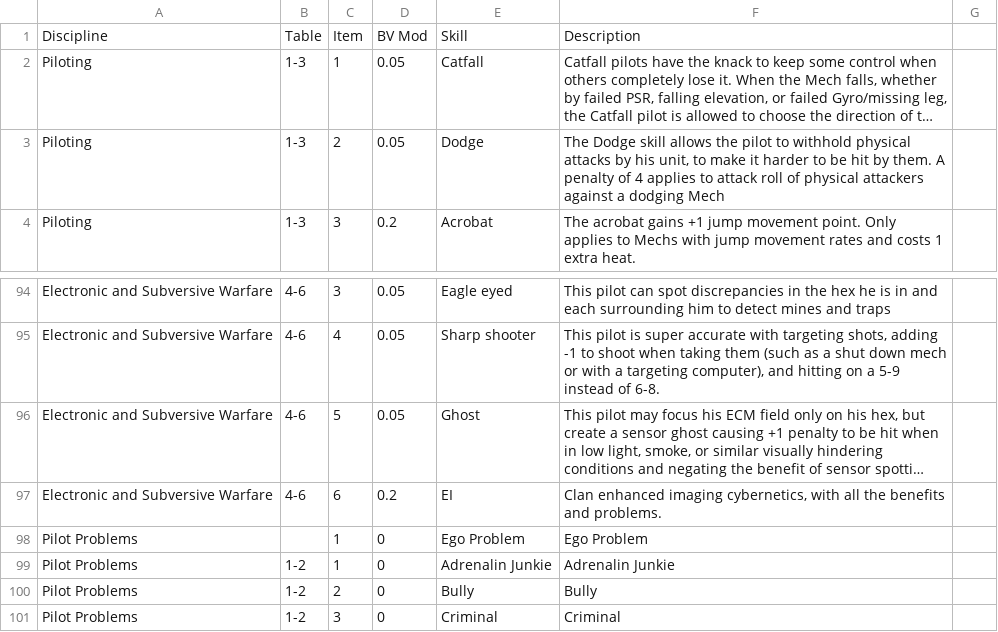
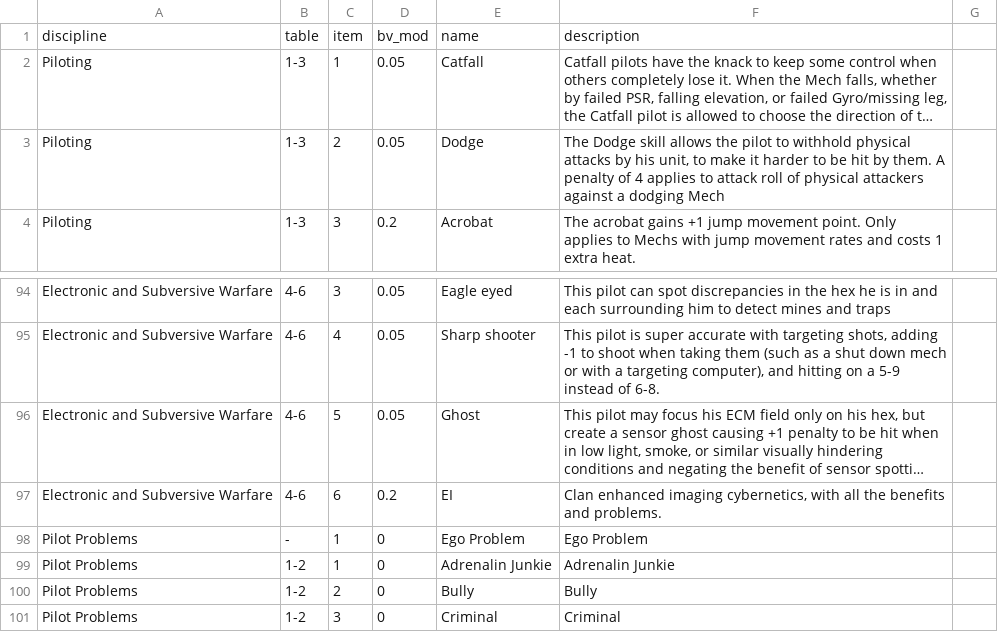
Before and after one commit to AdamLuchjenbroers/SolarisStables, a CSV file: data/warbook.pilottrait.csv, drawn as a sheet; only a part is shown, gaps mark what is left out; long unchanged cells end in …; removed rows and columns are numbered as before the commit, all else as after; the diff names each change by its address in the sheet, - before the commit and + after, or states it on an @@ line.

Commit message:
Add import of new pilot skills tree.

```diff
--- a/data/warbook.pilottrait.csv
+++ b/data/warbook.pilottrait.csv
-row 1: Discipline | Table | Item | BV Mod | Skill | Description
+row 1: discipline | table | item | bv_mod | name | description
-B98: (empty)
+B98: -
```
Also changed, not shown: 4 other files.
